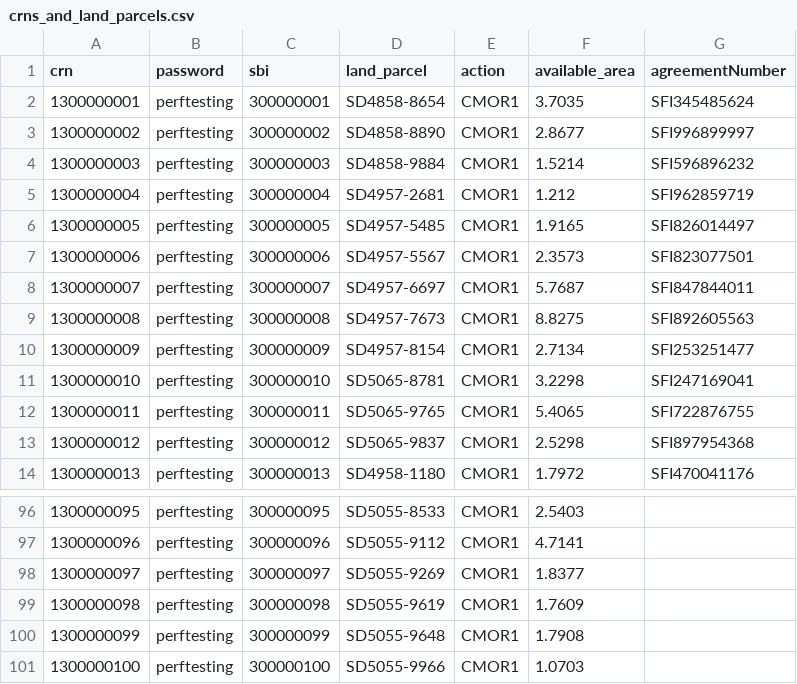
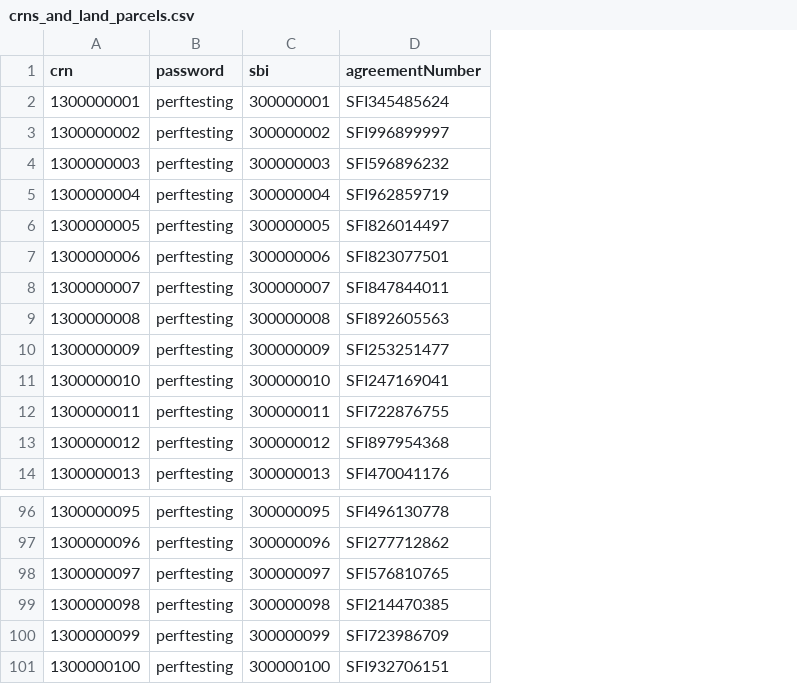
Before and after one commit to DEFRA/agreements-performance-tests, a CSV file: data/crns_and_land_parcels.csv, drawn as a sheet; only a part is shown, gaps mark what is left out; removed rows and columns are numbered as before the commit, all else as after; the diff covers the shown part only; the diff names each change by its address in the sheet, - before the commit and + after, or states it on an @@ line.

```diff
--- a/data/crns_and_land_parcels.csv
+++ b/data/crns_and_land_parcels.csv
-column D (land_parcel), rows 2-14: SD4858-8654 | SD4858-8890 | SD4858-9884 | SD4957-2681 | SD4957-5485 | SD4957-5567 | SD4957-6697 | SD4957-7673 | SD4957-8154 | SD5065-8781 | SD5065-9765 | SD5065-9837 | SD4958-1180; rows 96-101: SD5055-8533 | SD5055-9112 | SD5055-9269 | SD5055-9619 | SD5055-9648 | SD5055-9966
-column E (action), rows 2-14: all CMOR1; rows 96-101: all CMOR1
-column F (available_area), rows 2-14: 3.7035 | 2.8677 | 1.5214 | 1.212 | 1.9165 | 2.3573 | 5.7687 | 8.8275 | 2.7134 | 3.2298 | 5.4065 | 2.5298 | 1.7972; rows 96-101: 2.5403 | 4.7141 | 1.8377 | 1.7609 | 1.7908 | 1.0703
-D96 (agreementNumber): (empty)
+D96 (agreementNumber): SFI496130778
-D97 (agreementNumber): (empty)
+D97 (agreementNumber): SFI277712862
-D98 (agreementNumber): (empty)
+D98 (agreementNumber): SFI576810765
-D99 (agreementNumber): (empty)
+D99 (agreementNumber): SFI214470385
-D100 (agreementNumber): (empty)
+D100 (agreementNumber): SFI723986709
-D101 (agreementNumber): (empty)
+D101 (agreementNumber): SFI932706151
```
Also changed, not shown: 54 edited cells elsewhere in this file.
